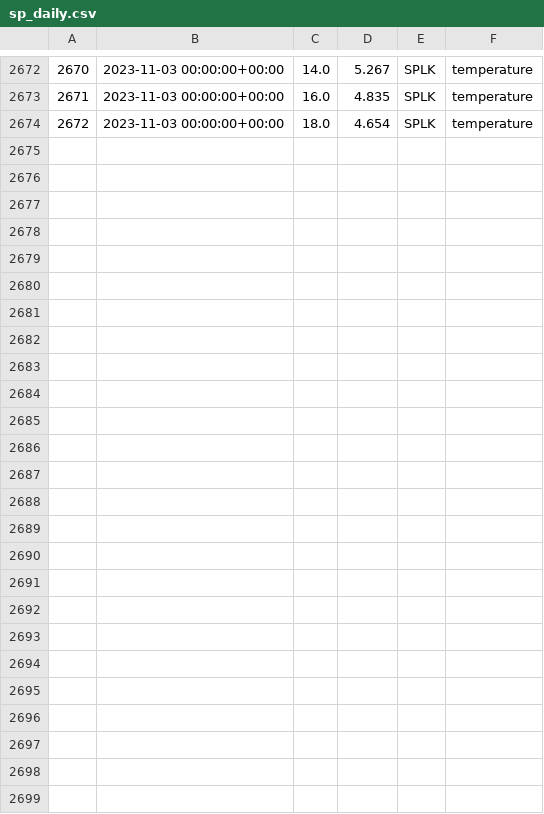
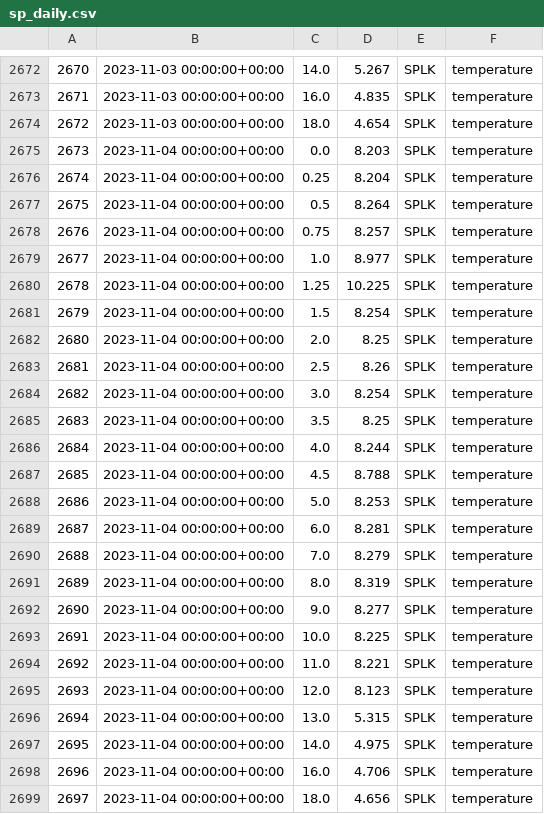
Before and after one commit to pschramm93/NTL_flare, a CSV file: D:/admin/Desktop/sp_daily.csv, drawn as a sheet; only a part is shown, gaps mark what is left out.

Commit message:
Add/Update CSV file

```diff
--- a/D:/admin/Desktop/sp_daily.csv
+++ b/D:/admin/Desktop/sp_daily.csv
@@ -2674 +2674,26 @@
 2672,2023-11-03 00:00:00+00:00,18.0,4.654,SPLK,temperature
+2673,2023-11-04 00:00:00+00:00,0.0,8.203,SPLK,temperature
+2674,2023-11-04 00:00:00+00:00,0.25,8.204,SPLK,temperature
+2675,2023-11-04 00:00:00+00:00,0.5,8.264,SPLK,temperature
+2676,2023-11-04 00:00:00+00:00,0.75,8.257,SPLK,temperature
+2677,2023-11-04 00:00:00+00:00,1.0,8.977,SPLK,temperature
+2678,2023-11-04 00:00:00+00:00,1.25,10.225,SPLK,temperature
+2679,2023-11-04 00:00:00+00:00,1.5,8.254,SPLK,temperature
+2680,2023-11-04 00:00:00+00:00,2.0,8.25,SPLK,temperature
+2681,2023-11-04 00:00:00+00:00,2.5,8.26,SPLK,temperature
+2682,2023-11-04 00:00:00+00:00,3.0,8.254,SPLK,temperature
+2683,2023-11-04 00:00:00+00:00,3.5,8.25,SPLK,temperature
+2684,2023-11-04 00:00:00+00:00,4.0,8.244,SPLK,temperature
+2685,2023-11-04 00:00:00+00:00,4.5,8.788,SPLK,temperature
+2686,2023-11-04 00:00:00+00:00,5.0,8.253,SPLK,temperature
+2687,2023-11-04 00:00:00+00:00,6.0,8.281,SPLK,temperature
+2688,2023-11-04 00:00:00+00:00,7.0,8.279,SPLK,temperature
+2689,2023-11-04 00:00:00+00:00,8.0,8.319,SPLK,temperature
+2690,2023-11-04 00:00:00+00:00,9.0,8.277,SPLK,temperature
+2691,2023-11-04 00:00:00+00:00,10.0,8.225,SPLK,temperature
+2692,2023-11-04 00:00:00+00:00,11.0,8.221,SPLK,temperature
+2693,2023-11-04 00:00:00+00:00,12.0,8.123,SPLK,temperature
+2694,2023-11-04 00:00:00+00:00,13.0,5.315,SPLK,temperature
+2695,2023-11-04 00:00:00+00:00,14.0,4.975,SPLK,temperature
+2696,2023-11-04 00:00:00+00:00,16.0,4.706,SPLK,temperature
+2697,2023-11-04 00:00:00+00:00,18.0,4.656,SPLK,temperature
```
